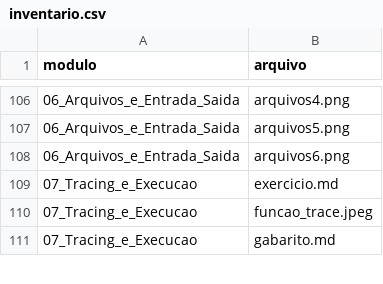
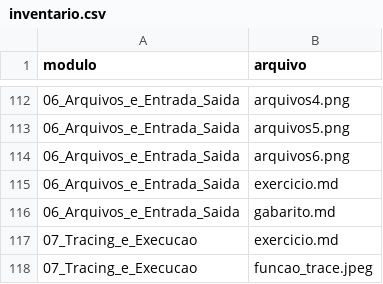
Before and after one commit to repiazza/Class_Material, a CSV file: inventario.csv, drawn as a sheet; only a part is shown, gaps mark what is left out; the shorter side is filled out with more unchanged rows; the diff covers the shown part only; the diff names each change by its address in the sheet, - before the commit and + after, or states it on an @@ line.

Commit message:
docs: indexa modulo 12 e atualiza exercicios dos modulos 05 e 06

```diff
--- a/inventario.csv
+++ b/inventario.csv
+row 115: 06_Arquivos_e_Entrada_Saida | exercicio.md
+row 116: 06_Arquivos_e_Entrada_Saida | gabarito.md
```
Also changed, not shown: 22 added rows elsewhere in this file, 1 other file.
